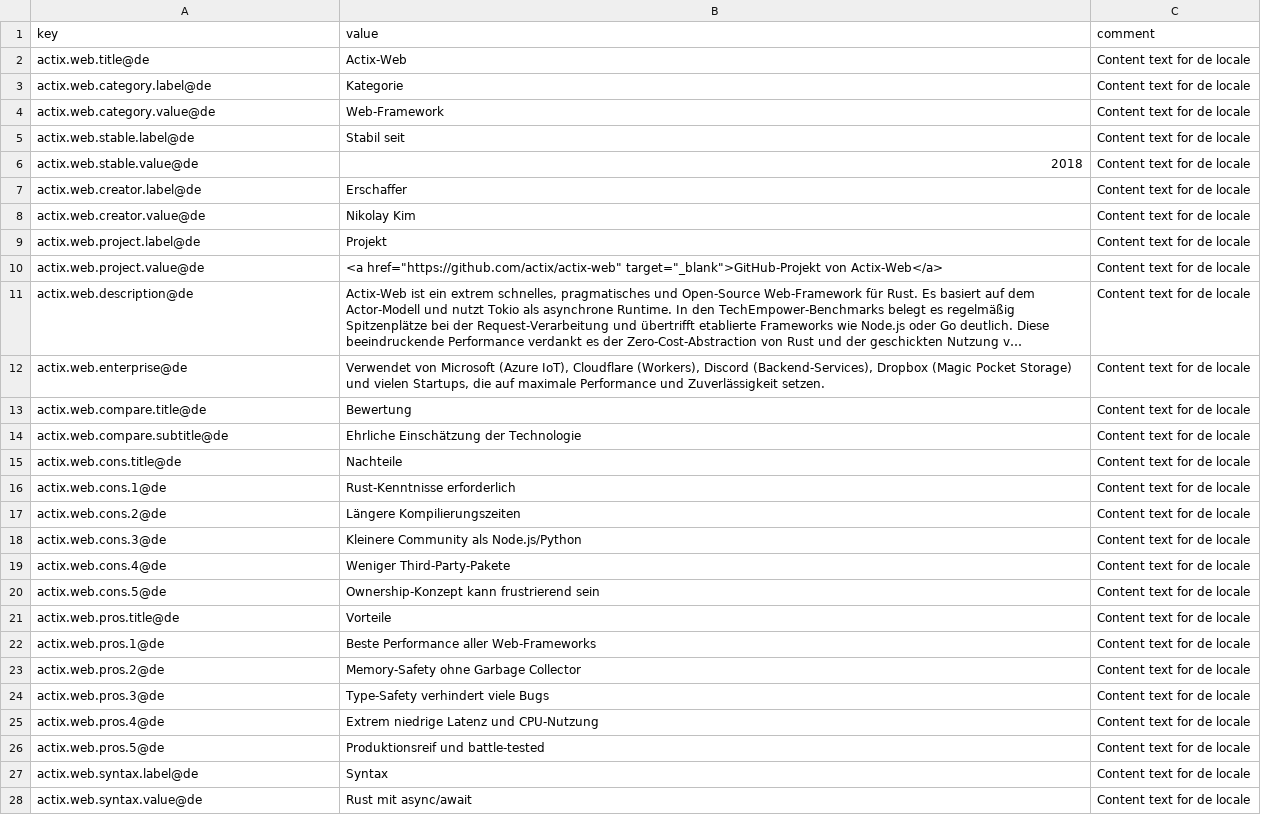
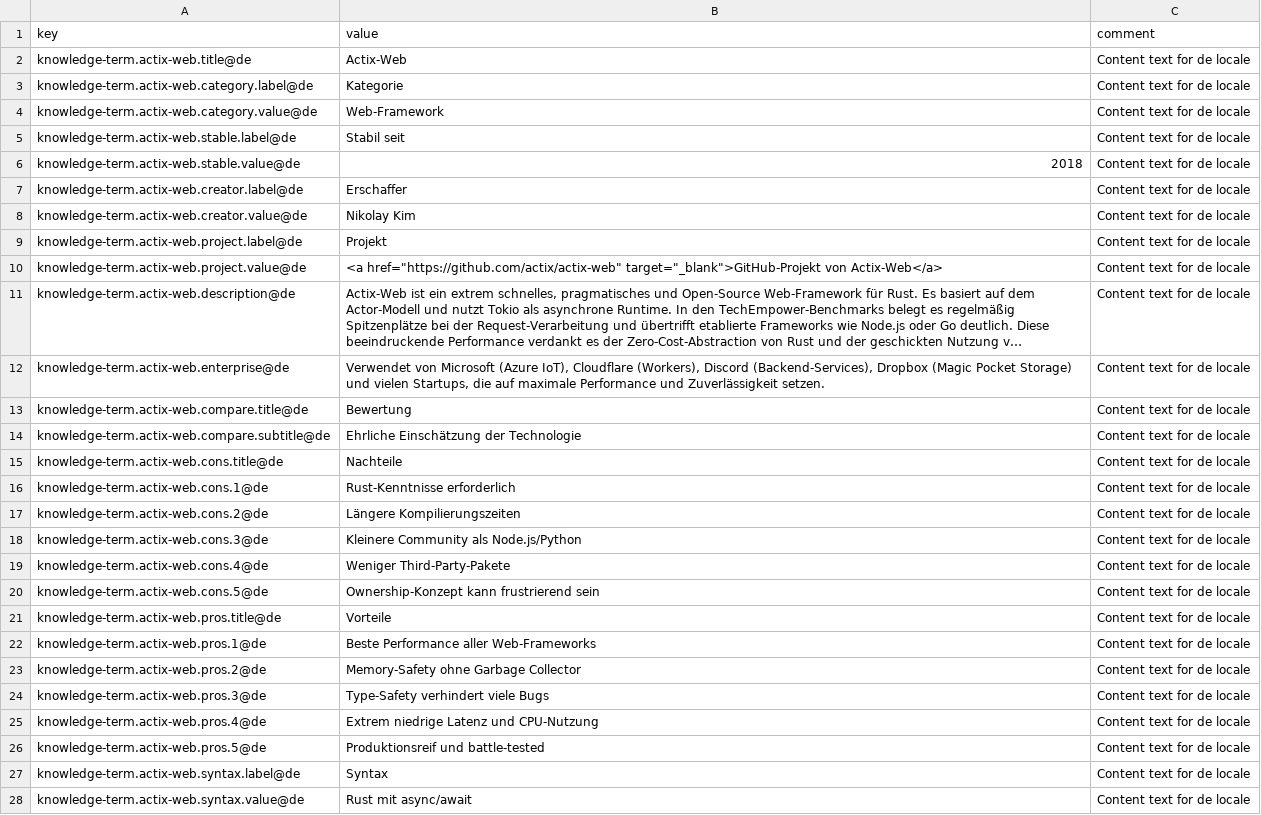
Before and after one commit to vvoss-dev/ReedCMS, a CSV file: templates/layouts/knowledge/actix-web/actix-web.text.csv, drawn as a sheet; only a part is shown; long unchanged cells end in …; the diff covers the shown part only; the diff names each change by its address in the sheet, - before the commit and + after, or states it on an @@ line.

```diff
--- a/templates/layouts/knowledge/actix-web/actix-web.text.csv
+++ b/templates/layouts/knowledge/actix-web/actix-web.text.csv
-A2 (key): actix.web.title@de
+A2 (key): knowledge-term.actix-web.title@de
-A3 (key): actix.web.category.label@de
+A3 (key): knowledge-term.actix-web.category.label@de
-A4 (key): actix.web.category.value@de
+A4 (key): knowledge-term.actix-web.category.value@de
-A5 (key): actix.web.stable.label@de
+A5 (key): knowledge-term.actix-web.stable.label@de
-A6 (key): actix.web.stable.value@de
+A6 (key): knowledge-term.actix-web.stable.value@de
-A7 (key): actix.web.creator.label@de
+A7 (key): knowledge-term.actix-web.creator.label@de
-A8 (key): actix.web.creator.value@de
+A8 (key): knowledge-term.actix-web.creator.value@de
-A9 (key): actix.web.project.label@de
+A9 (key): knowledge-term.actix-web.project.label@de
-A10 (key): actix.web.project.value@de
+A10 (key): knowledge-term.actix-web.project.value@de
-A11 (key): actix.web.description@de
+A11 (key): knowledge-term.actix-web.description@de
-A12 (key): actix.web.enterprise@de
+A12 (key): knowledge-term.actix-web.enterprise@de
-A13 (key): actix.web.compare.title@de
+A13 (key): knowledge-term.actix-web.compare.title@de
-A14 (key): actix.web.compare.subtitle@de
+A14 (key): knowledge-term.actix-web.compare.subtitle@de
-A15 (key): actix.web.cons.title@de
+A15 (key): knowledge-term.actix-web.cons.title@de
-A16 (key): actix.web.cons.1@de
+A16 (key): knowledge-term.actix-web.cons.1@de
-A17 (key): actix.web.cons.2@de
+A17 (key): knowledge-term.actix-web.cons.2@de
-A18 (key): actix.web.cons.3@de
+A18 (key): knowledge-term.actix-web.cons.3@de
-A19 (key): actix.web.cons.4@de
+A19 (key): knowledge-term.actix-web.cons.4@de
-A20 (key): actix.web.cons.5@de
+A20 (key): knowledge-term.actix-web.cons.5@de
-A21 (key): actix.web.pros.title@de
+A21 (key): knowledge-term.actix-web.pros.title@de
-A22 (key): actix.web.pros.1@de
+A22 (key): knowledge-term.actix-web.pros.1@de
-A23 (key): actix.web.pros.2@de
+A23 (key): knowledge-term.actix-web.pros.2@de
-A24 (key): actix.web.pros.3@de
+A24 (key): knowledge-term.actix-web.pros.3@de
-A25 (key): actix.web.pros.4@de
+A25 (key): knowledge-term.actix-web.pros.4@de
-A26 (key): actix.web.pros.5@de
+A26 (key): knowledge-term.actix-web.pros.5@de
-A27 (key): actix.web.syntax.label@de
+A27 (key): knowledge-term.actix-web.syntax.label@de
-A28 (key): actix.web.syntax.value@de
+A28 (key): knowledge-term.actix-web.syntax.value@de
```
Also changed, not shown: 2 added rows and 35 edited cells elsewhere in this file, templates/layouts/knowledge/ai-visibility/ai-visibility.text.csv, templates/layouts/knowledge/apache-license/apache-license.text.csv, 55 other files.
